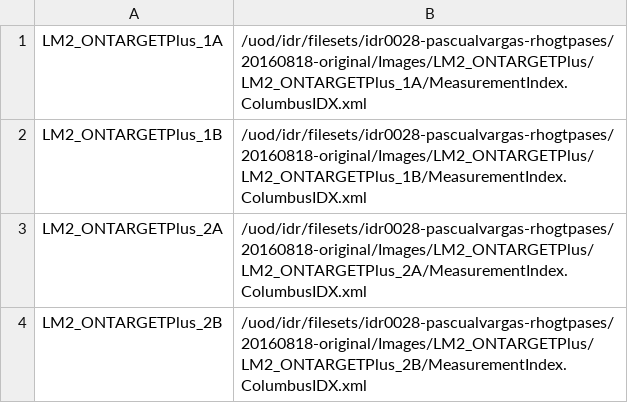
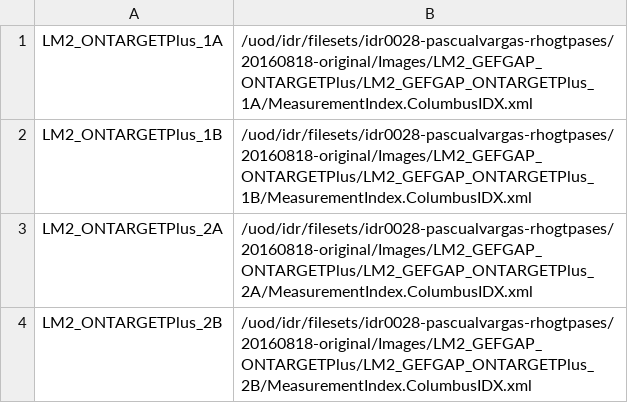
Before and after one commit to IDR/idr-metadata, a TSV file: idr0028-pascualvargas-rhogtpases/screenB/idr0028-screenB-plates.tsv, drawn as a sheet.

```diff
--- a/idr0028-pascualvargas-rhogtpases/screenB/idr0028-screenB-plates.tsv
+++ b/idr0028-pascualvargas-rhogtpases/screenB/idr0028-screenB-plates.tsv
@@ -1,4 +1,4 @@
-LM2_ONTARGETPlus_1A	/uod/idr/filesets/idr0028-pascualvargas-rhogtpases/20160818-original/Images/LM2_ONTARGETPlus/LM2_ONTARGETPlus_1A/MeasurementIndex.ColumbusIDX.xml
-LM2_ONTARGETPlus_1B	/uod/idr/filesets/idr0028-pascualvargas-rhogtpases/20160818-original/Images/LM2_ONTARGETPlus/LM2_ONTARGETPlus_1B/MeasurementIndex.ColumbusIDX.xml
-LM2_ONTARGETPlus_2A	/uod/idr/filesets/idr0028-pascualvargas-rhogtpases/20160818-original/Images/LM2_ONTARGETPlus/LM2_ONTARGETPlus_2A/MeasurementIndex.ColumbusIDX.xml
-LM2_ONTARGETPlus_2B	/uod/idr/filesets/idr0028-pascualvargas-rhogtpases/20160818-original/Images/LM2_ONTARGETPlus/LM2_ONTARGETPlus_2B/MeasurementIndex.ColumbusIDX.xml
+LM2_ONTARGETPlus_1A	/uod/idr/filesets/idr0028-pascualvargas-rhogtpases/20160818-original/Images/LM2_GEFGAP_ONTARGETPlus/LM2_GEFGAP_ONTARGETPlus_1A/MeasurementIndex.ColumbusIDX.xml
+LM2_ONTARGETPlus_1B	/uod/idr/filesets/idr0028-pascualvargas-rhogtpases/20160818-original/Images/LM2_GEFGAP_ONTARGETPlus/LM2_GEFGAP_ONTARGETPlus_1B/MeasurementIndex.ColumbusIDX.xml
+LM2_ONTARGETPlus_2A	/uod/idr/filesets/idr0028-pascualvargas-rhogtpases/20160818-original/Images/LM2_GEFGAP_ONTARGETPlus/LM2_GEFGAP_ONTARGETPlus_2A/MeasurementIndex.ColumbusIDX.xml
+LM2_ONTARGETPlus_2B	/uod/idr/filesets/idr0028-pascualvargas-rhogtpases/20160818-original/Images/LM2_GEFGAP_ONTARGETPlus/LM2_GEFGAP_ONTARGETPlus_2B/MeasurementIndex.ColumbusIDX.xml
```
Also changed, not shown: idr0028-pascualvargas-rhogtpases/screenA/idr0028-screenA-plates.tsv, idr0028-pascualvargas-rhogtpases/screenC/idr0028-screenC-plates.tsv.
